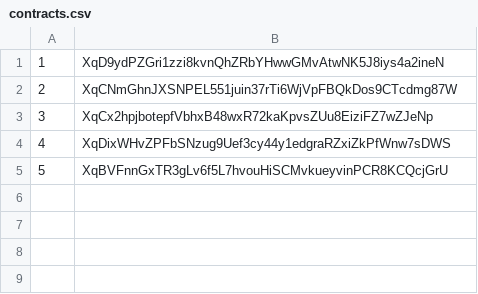
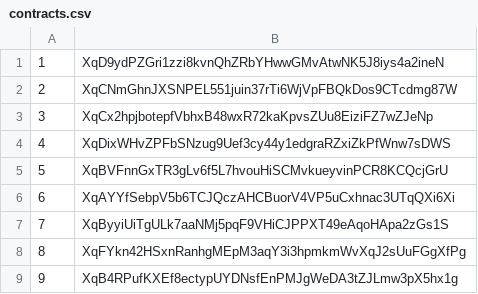
Before and after one commit to hgminerva/web3-asset-vesting, a CSV file: client/live/contracts.csv, drawn as a sheet; the diff names each change by its address in the sheet, - before the commit and + after, or states it on an @@ line.

```diff
--- a/client/live/contracts.csv
+++ b/client/live/contracts.csv
+row 6: 6 | XqAYYfSebpV5b6TCJQczAHCBuorV4VP5uCxhnac3UTqQXi6Xi
+row 7: 7 | XqByyiUiTgULk7aaNMj5pqF9VHiCJPPXT49eAqoHApa2zGs1S
+row 8: 8 | XqFYkn42HSxnRanhgMEpM3aqY3i3hpmkmWvXqJ2sUuFGgXfPg
+row 9: 9 | XqB4RPufKXEf8ectypUYDNsfEnPMJgWeDA3tZJLmw3pX5hx1g
```
Also changed, not shown: client/live/vested_address5.csv, 5 other files.
